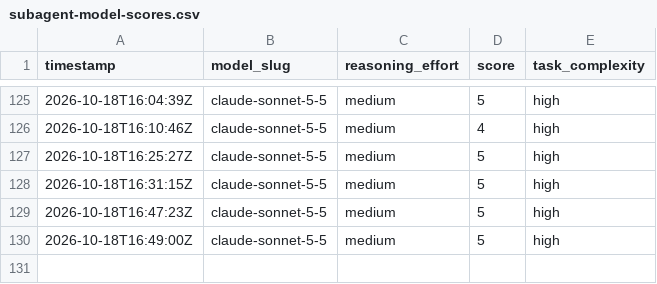
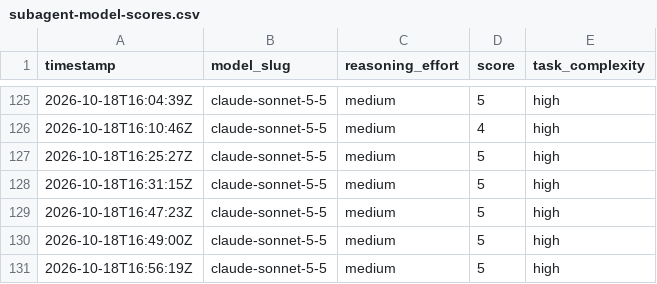
Before and after one commit to alo-exp/silver-bullet, a CSV file: subagent-model-scores.csv, drawn as a sheet; only a part is shown, gaps mark what is left out; the diff names each change by its address in the sheet, - before the commit and + after, or states it on an @@ line.

```diff
--- a/subagent-model-scores.csv
+++ b/subagent-model-scores.csv
+row 131: 2026-10-18T16:56:19Z | claude-sonnet-5-5 | medium | 5 | high
```
